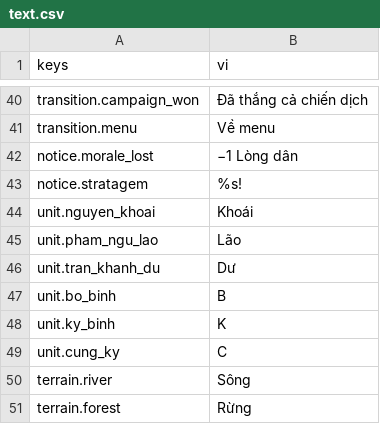
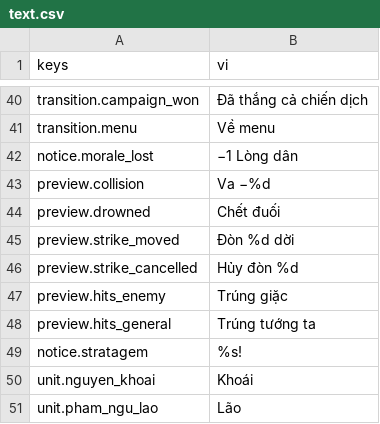
Before and after one commit to tuantrunglc/chong-nguyen-mong, a CSV file: game/i18n/text.csv, drawn as a sheet; only a part is shown, gaps mark what is left out; the shorter side is filled out with more unchanged rows.

```diff
--- a/game/i18n/text.csv
+++ b/game/i18n/text.csv
@@ -42,2 +42,8 @@ transition.menu,Về menu
 notice.morale_lost,"−1 Lòng dân"
+preview.collision,"Va −%d"
+preview.drowned,Chết đuối
+preview.strike_moved,"Đòn %d dời"
+preview.strike_cancelled,"Hủy đòn %d"
+preview.hits_enemy,Trúng giặc
+preview.hits_general,Trúng tướng ta
 notice.stratagem,%s!
```
Also changed, not shown: 32 other files.
